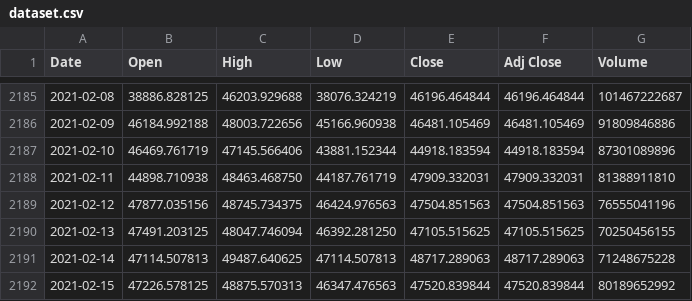
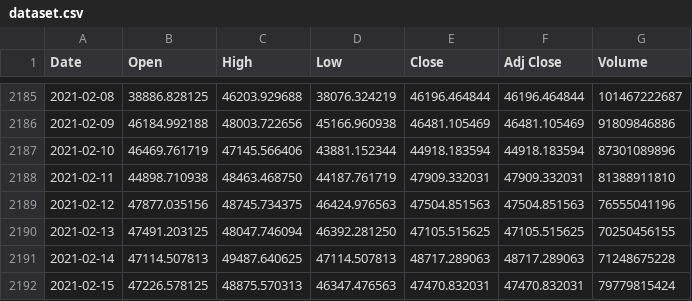
Before and after one commit to unfriendly/nntests, a CSV file: dataset.csv, drawn as a sheet; only a part is shown, gaps mark what is left out.

```diff
--- a/dataset.csv
+++ b/dataset.csv
@@ -2191,2 +2191,2 @@ Date,Open,High,Low,Close,Adj Close,Volume
 2021-02-14,47114.507813,49487.640625,47114.507813,48717.289063,48717.289063,71248675228
-2021-02-15,47226.578125,48875.570313,46347.476563,47520.839844,47520.839844,80189652992
+2021-02-15,47226.578125,48875.570313,46347.476563,47470.832031,47470.832031,79779815424
```
Also changed, not shown: 1 other file.
